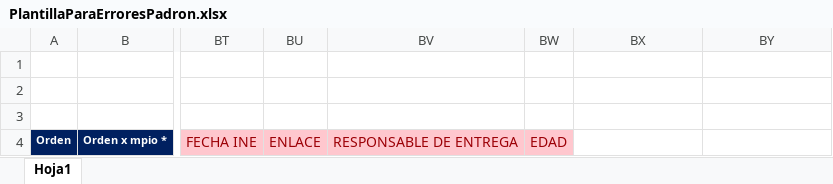
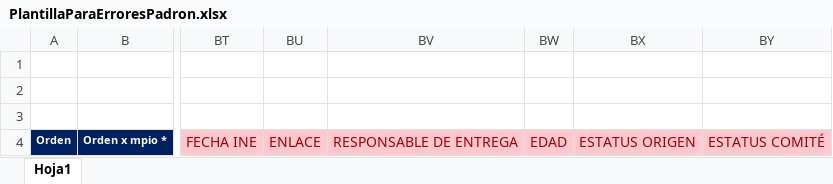
Before and after one commit to rborrazcas/apivales, an Excel workbook: public/archivos/PlantillaParaErroresPadron.xlsx, sheet Hoja1, drawn as a sheet; only a part is shown, gaps mark what is left out; values as stored, in another font and other column widths than the file's, no borders; the diff names each change by its address in the sheet, - before the commit and + after, or states it on an @@ line.

Commit message:
Add: Se agrega función para generar etiquetas en grupos vales y validación estatus origen

```diff
--- a/public/archivos/PlantillaParaErroresPadron.xlsx (sheet Hoja1)
+++ b/public/archivos/PlantillaParaErroresPadron.xlsx (sheet Hoja1)
-BX4: (empty)
+BX4: ESTATUS ORIGEN
-BX4:BY4 fill: none
+BX4:BY4 fill: #FFC7CE
-BY4: (empty)
+BY4: ESTATUS COMITÉ
```
Also changed, not shown: 6 other files.
